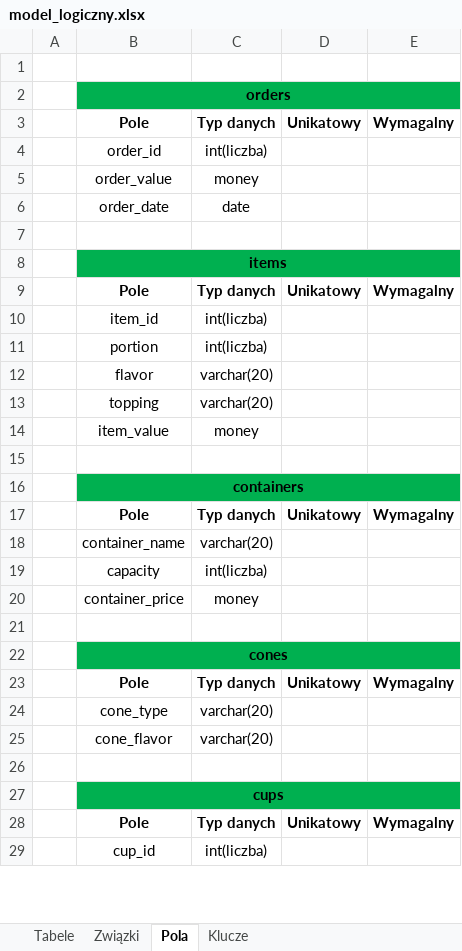
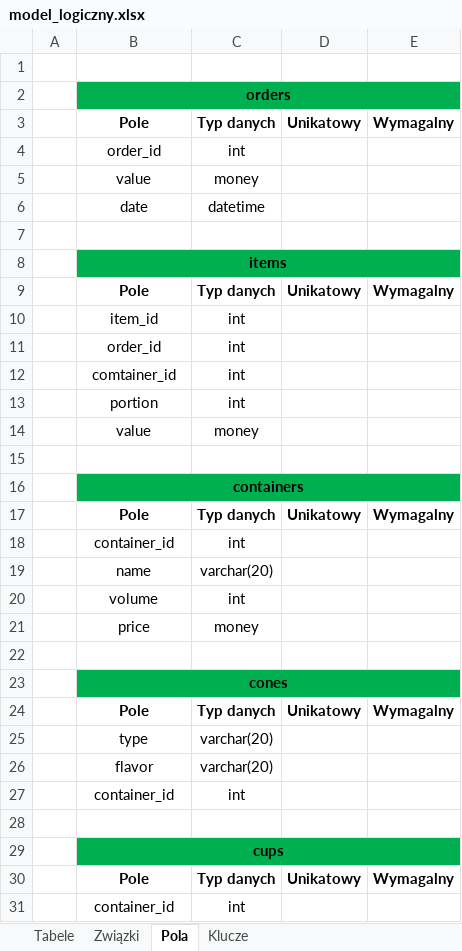
Before and after one commit to MikolajSuchan/ModelowanieDanych, an Excel workbook: model_logiczny.xlsx, sheet Pola, drawn as a sheet; only a part is shown; values as stored, in another font and other column widths than the file's, no borders; removed rows and columns are numbered as before the commit, all else as after; the diff covers the shown part only; the diff names each change by its address in the sheet, - before the commit and + after, or states it on an @@ line.

```diff
--- a/model_logiczny.xlsx (sheet Pola)
+++ b/model_logiczny.xlsx (sheet Pola)
-C4: int(liczba)
+C4: int
-B5: order_value
+B5: value
-row 6:  | order_date | date
+row 6:  | date | datetime
-C10: int(liczba)
+C10: int
+row 11:  | order_id | int
+row 12:  | comtainer_id | int
-C13: int(liczba)
+C13: int
@@ row 12 moved to row 46: flavor @@
@@ row 13 moved to row 60: topping @@
-B14: item_value
+B14: value
+row 18:  | container_id | int
-B19: container_name
+B19: name
-row 19:  | capacity | int(liczba)
+row 20:  | volume | int
-B21: container_price
+B21: price
-B25: cone_type
+B25: type
-B26: cone_flavor
+B26: flavor
+row 27:  | container_id | int
-row 29:  | cup_id | int(liczba)
+row 31:  | container_id | int
```
Also changed, not shown: 25 added rows, 2 removed rows and 5 edited cells elsewhere in this sheet, sheet Związki, sheet Klucze, sheet Tabele, model_koncepcyjny.xlsx.
